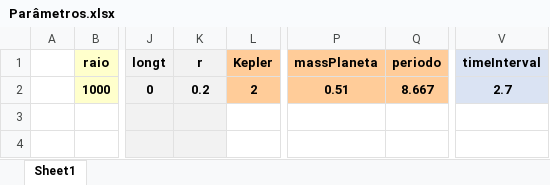
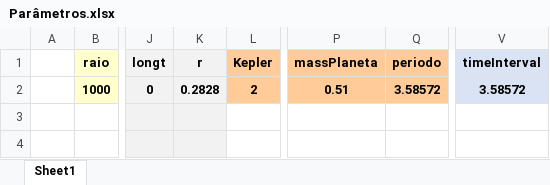
Before and after one commit to ViktorSumida/ECLIPSE-X-lambda, an Excel workbook: Parâmetros.xlsx, sheet Sheet1, drawn as a sheet; only a part is shown, gaps mark what is left out; values as stored, in another font and other column widths than the file's, no borders; the diff names each change by its address in the sheet, - before the commit and + after, or states it on an @@ line.

```diff
--- a/Parâmetros.xlsx (sheet Sheet1)
+++ b/Parâmetros.xlsx (sheet Sheet1)
-K2 (r): 0.2
+K2 (r): 0.2828
-Q2 (periodo): 8.667
+Q2 (periodo): 3.58572
-V2 (timeInterval): 2.7
+V2 (timeInterval): 3.58572
```
Also changed, not shown: ExoCTK_results.xlsx, Parâmetros.GJ1132b.xlsx, 15 other files.
